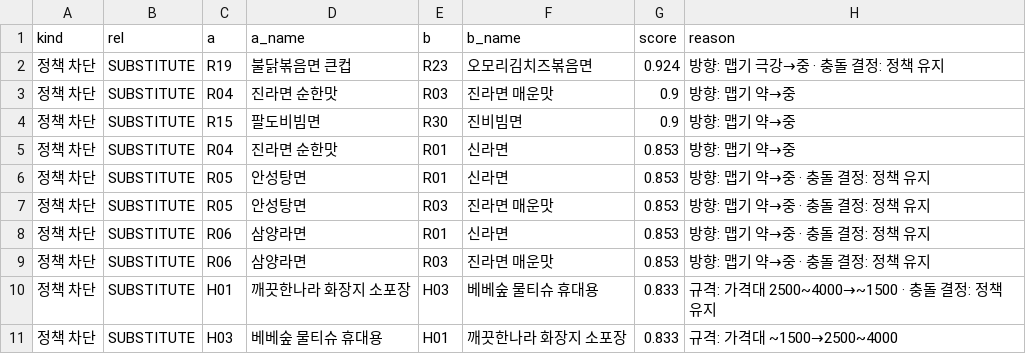
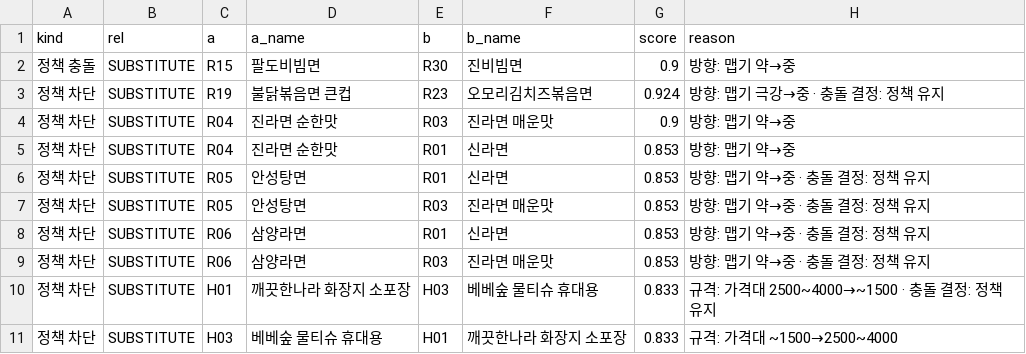
Before and after one commit to aeeengsungwoo/cvs-taxonomy, a CSV file: out/blocked.csv, drawn as a sheet; only a part is shown.

```diff
--- a/out/blocked.csv
+++ b/out/blocked.csv
@@ -1,5 +1,5 @@
 kind,rel,a,a_name,b,b_name,score,reason
+정책 충돌,SUBSTITUTE,R15,팔도비빔면,R30,진비빔면,0.9,방향: 맵기 약→중
 정책 차단,SUBSTITUTE,R19,불닭볶음면 큰컵,R23,오모리김치즈볶음면,0.924,방향: 맵기 극강→중 · 충돌 결정: 정책 유지
 정책 차단,SUBSTITUTE,R04,진라면 순한맛,R03,진라면 매운맛,0.9,방향: 맵기 약→중
-정책 차단,SUBSTITUTE,R15,팔도비빔면,R30,진비빔면,0.9,방향: 맵기 약→중
 정책 차단,SUBSTITUTE,R04,진라면 순한맛,R01,신라면,0.853,방향: 맵기 약→중
```
Also changed, not shown: out/edges.csv, out/survey_features.csv, 8 other files.
